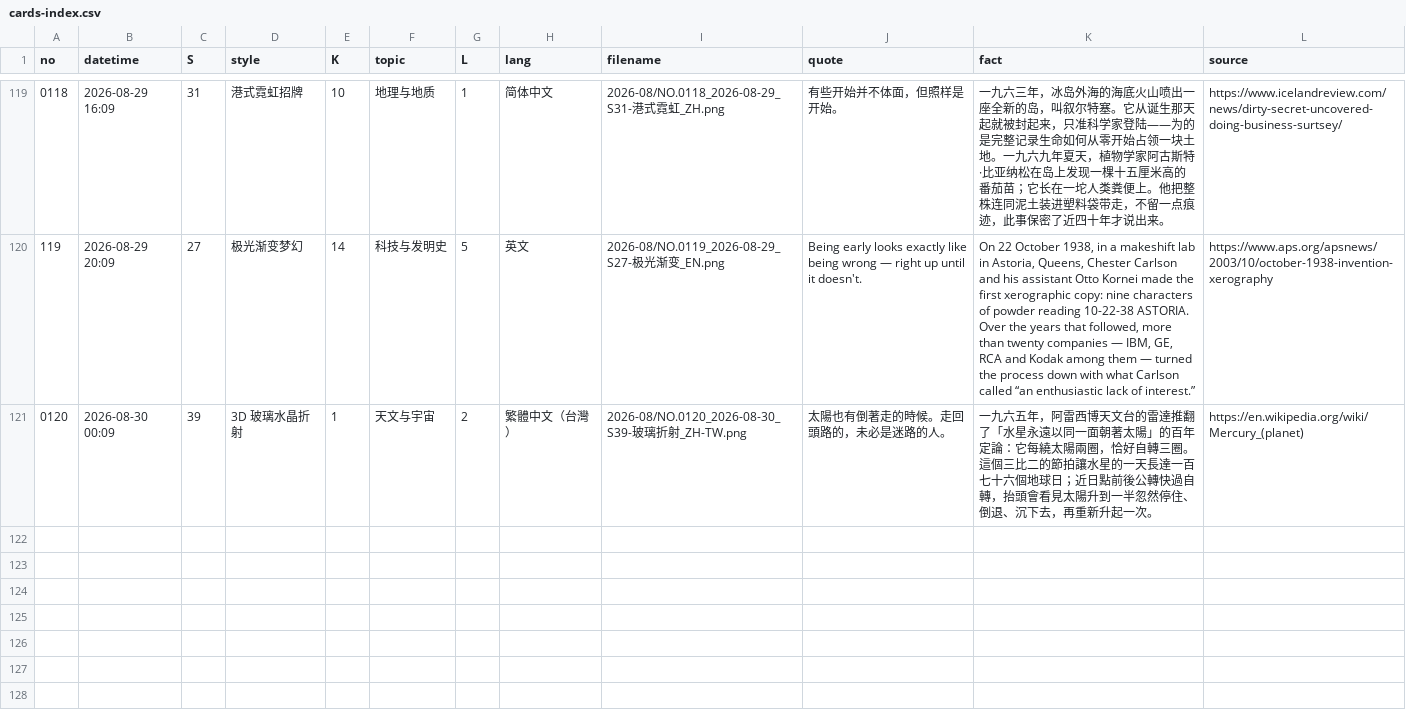
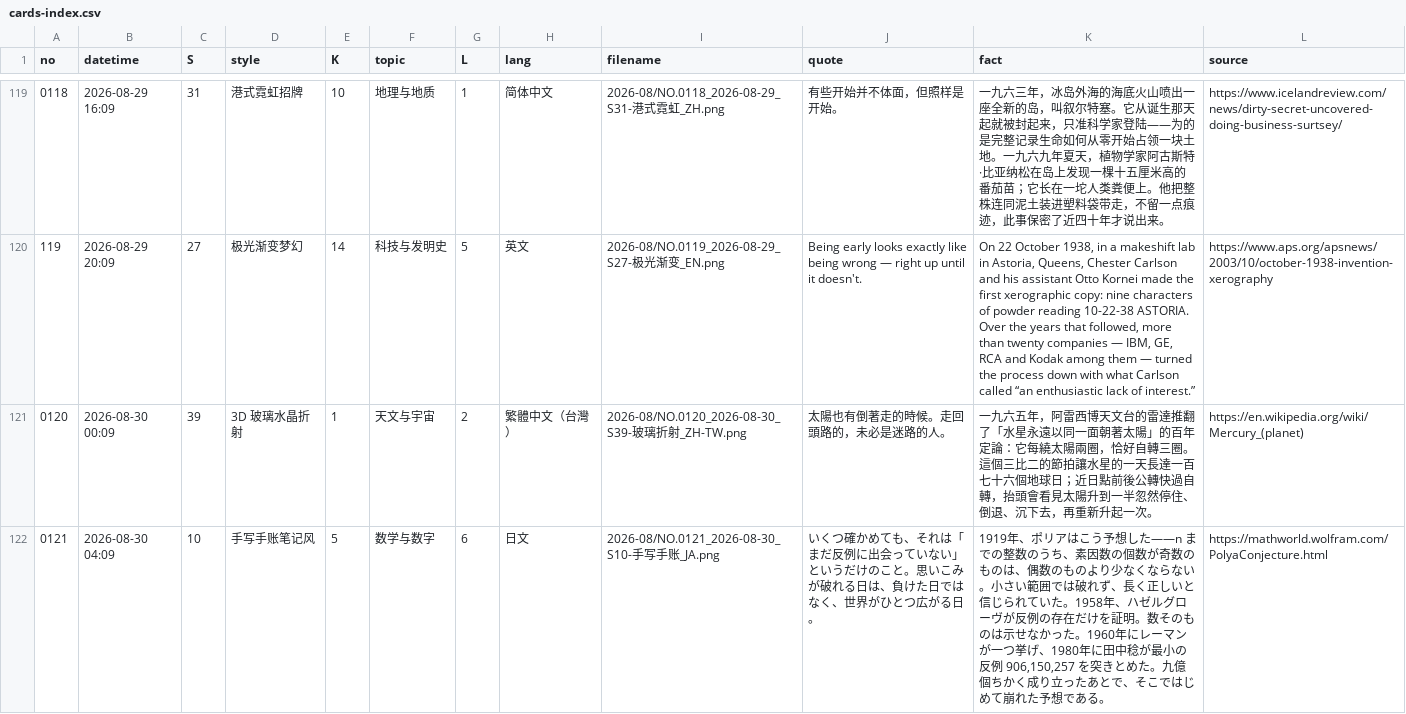
Before and after one commit to Chauban/ClaudeAtelier, a CSV file: Cards/cards-index.csv, drawn as a sheet; only a part is shown, gaps mark what is left out.

```diff
--- a/Cards/cards-index.csv
+++ b/Cards/cards-index.csv
@@ -121 +121,2 @@
 0120,2026-08-30 00:09,39,3D 玻璃水晶折射,1,天文与宇宙,2,繁體中文（台灣）,2026-08/NO.0120_2026-08-30_S39-玻璃折射_ZH-TW.png,太陽也有倒著走的時候。走回頭路的，未必是迷路的人。,一九六五年，阿雷西博天文台的雷達推翻了「水星永遠以同一面朝著太陽」的百年定論：它每繞太陽兩圈，恰好自轉三圈。這個三比二的節拍讓水星的一天長達一百七十六個地球日；近日點前後公轉快過自轉，抬頭會看見太陽升到一半忽然停住、倒退、沉下去，再重新升起一次。,https://en.wikipedia.org/wiki/Mercury_(planet)
+0121,2026-08-30 04:09,10,手写手账笔记风,5,数学与数字,6,日文,2026-08/NO.0121_2026-08-30_S10-手写手账_JA.png,いくつ確かめても、それは「まだ反例に出会っていない」というだけのこと。思いこみが破れる日は、負けた日ではなく、世界がひとつ広がる日。,"1919年、ポリアはこう予想した——n までの整数のうち、素因数の個数が奇数のものは、偶数のものより少なくならない。小さい範囲では破れず、長く正しいと信じられていた。1958年、ハゼルグローヴが反例の存在だけを証明。数そのものは示せなかった。1960年にレーマンが一つ挙げ、1980年に田中稔が最小の反例 906,150,257 を突きとめた。九億個ちかく成り立ったあとで、そこではじめて崩れた予想である。",https://mathworld.wolfram.com/PolyaConjecture.html
```
Also changed, not shown: 3 other files.
